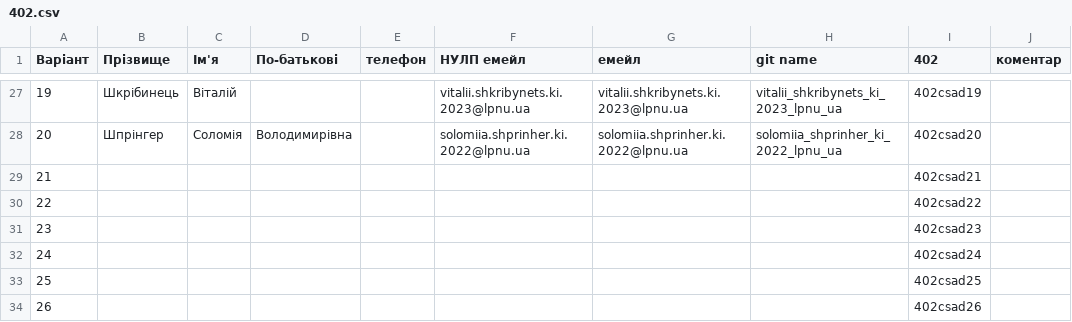
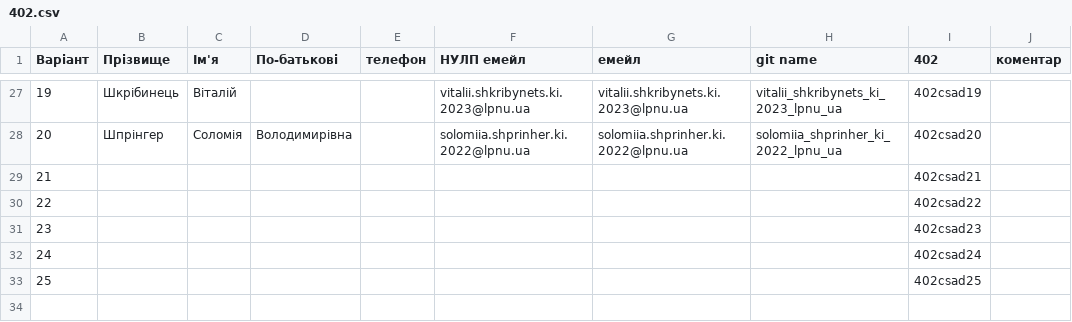
Before and after one commit to maksymvatrychki2021-source/402csad, a CSV file: input/402.csv, drawn as a sheet; only a part is shown, gaps mark what is left out.

Commit message:
Update 402.csv

```diff
--- a/input/402.csv
+++ b/input/402.csv
@@ -33,2 +33 @@
 25,,,,,,,,402csad25,
-26,,,,,,,,402csad26,
```
